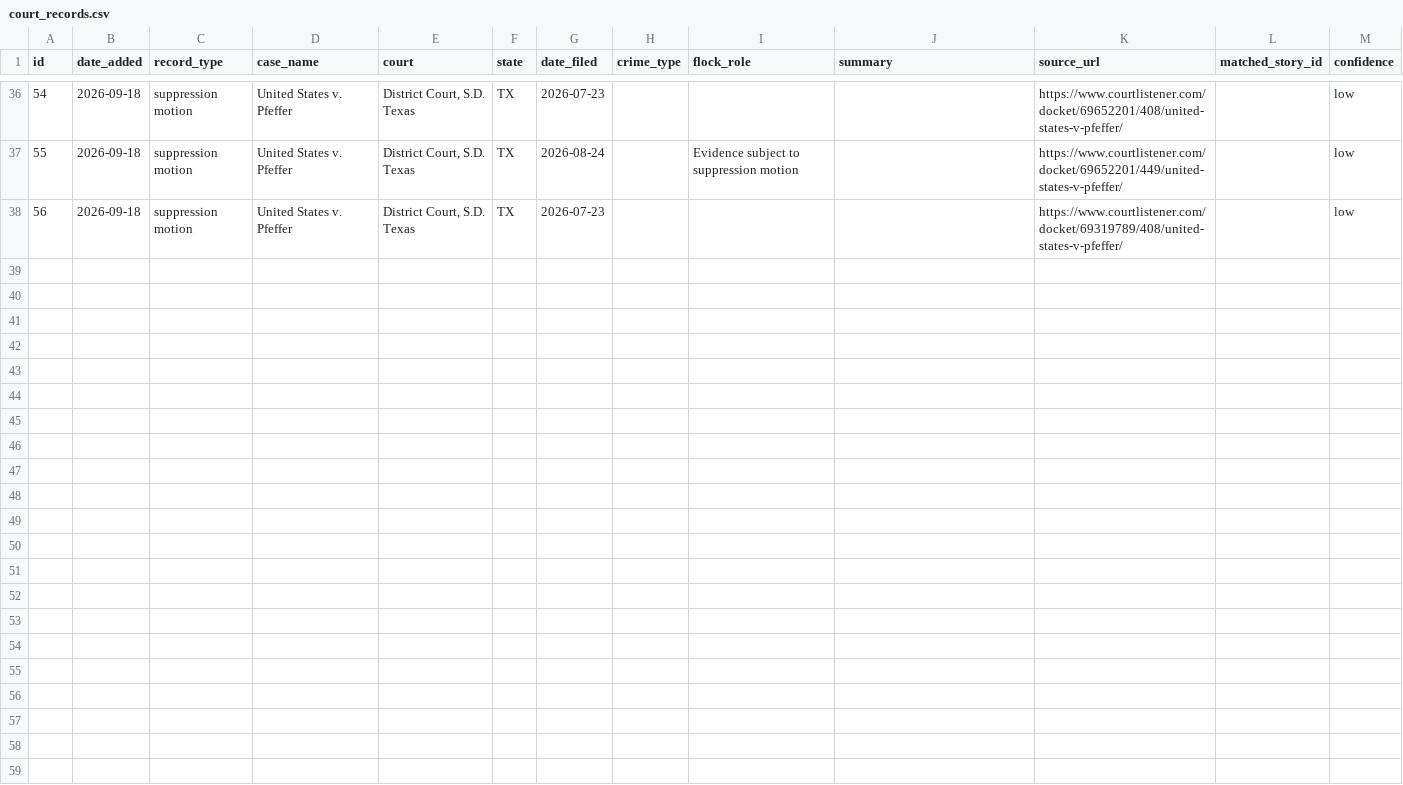
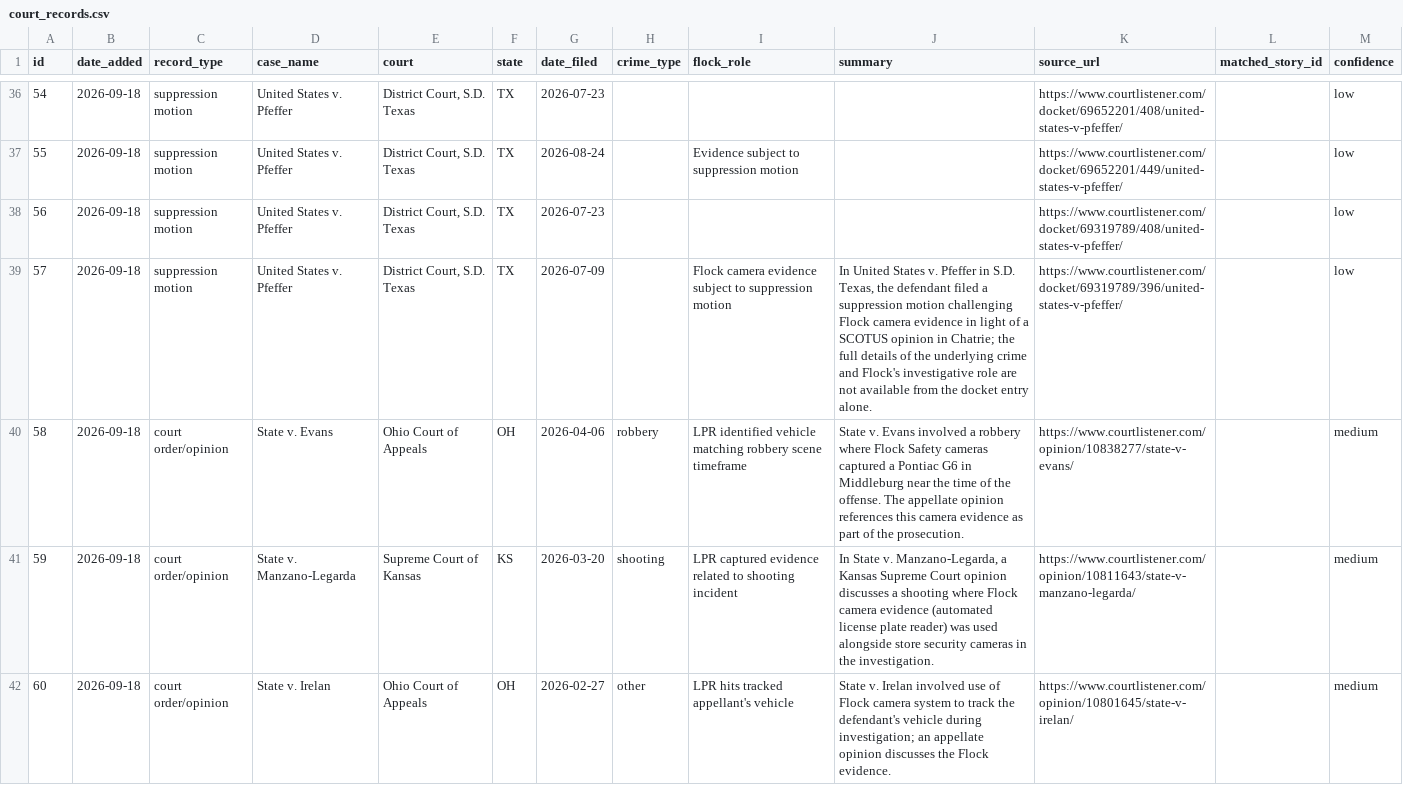
Before and after one commit to CharlesFainLehman/flock-crime-tracker, a CSV file: data/court_records.csv, drawn as a sheet; only a part is shown, gaps mark what is left out.

```diff
--- a/data/court_records.csv
+++ b/data/court_records.csv
@@ -38 +38,5 @@ id,date_added,record_type,case_name,court,state,date_filed,crime_type,flock_role
 56,2026-09-18,suppression motion,United States v. Pfeffer,"District Court, S.D. Texas",TX,2026-07-23,,,,https://www.courtlistener.com/docket/69319789/408/united-states-v-pfeffer/,,low
+57,2026-09-18,suppression motion,United States v. Pfeffer,"District Court, S.D. Texas",TX,2026-07-09,,Flock camera evidence subject to suppression motion,"In United States v. Pfeffer in S.D. Texas, the defendant filed a suppression motion challenging Flock camera evidence in light of a SCOTUS opinion in Chatrie; the full details of the underlying crime and Flock's investigative role are not available from the docket entry alone.",https://www.courtlistener.com/docket/69319789/396/united-states-v-pfeffer/,,low
+58,2026-09-18,court order/opinion,State v. Evans,Ohio Court of Appeals,OH,2026-04-06,robbery,LPR identified vehicle matching robbery scene timeframe,State v. Evans involved a robbery where Flock Safety cameras captured a Pontiac G6 in Middleburg near the time of the offense. The appellate opinion references this camera evidence as part of the prosecution.,https://www.courtlistener.com/opinion/10838277/state-v-evans/,,medium
+59,2026-09-18,court order/opinion,State v. Manzano-Legarda,Supreme Court of Kansas,KS,2026-03-20,shooting,LPR captured evidence related to shooting incident,"In State v. Manzano-Legarda, a Kansas Supreme Court opinion discusses a shooting where Flock camera evidence (automated license plate reader) was used alongside store security cameras in the investigation.",https://www.courtlistener.com/opinion/10811643/state-v-manzano-legarda/,,medium
+60,2026-09-18,court order/opinion,State v. Irelan,Ohio Court of Appeals,OH,2026-02-27,other,LPR hits tracked appellant's vehicle,State v. Irelan involved use of Flock camera system to track the defendant's vehicle during investigation; an appellate opinion discusses the Flock evidence.,https://www.courtlistener.com/opinion/10801645/state-v-irelan/,,medium
```
Also changed, not shown: 1 other file.
